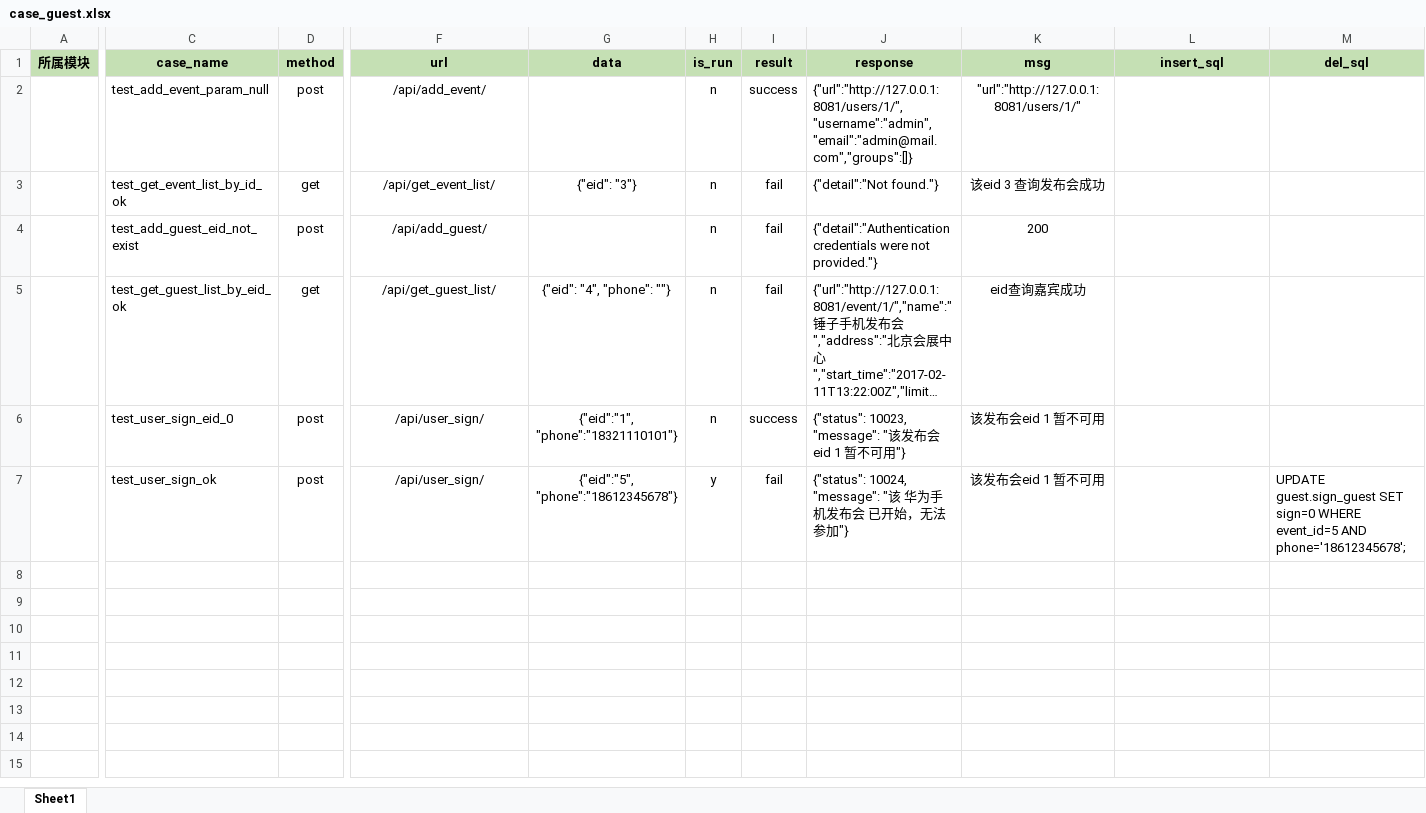
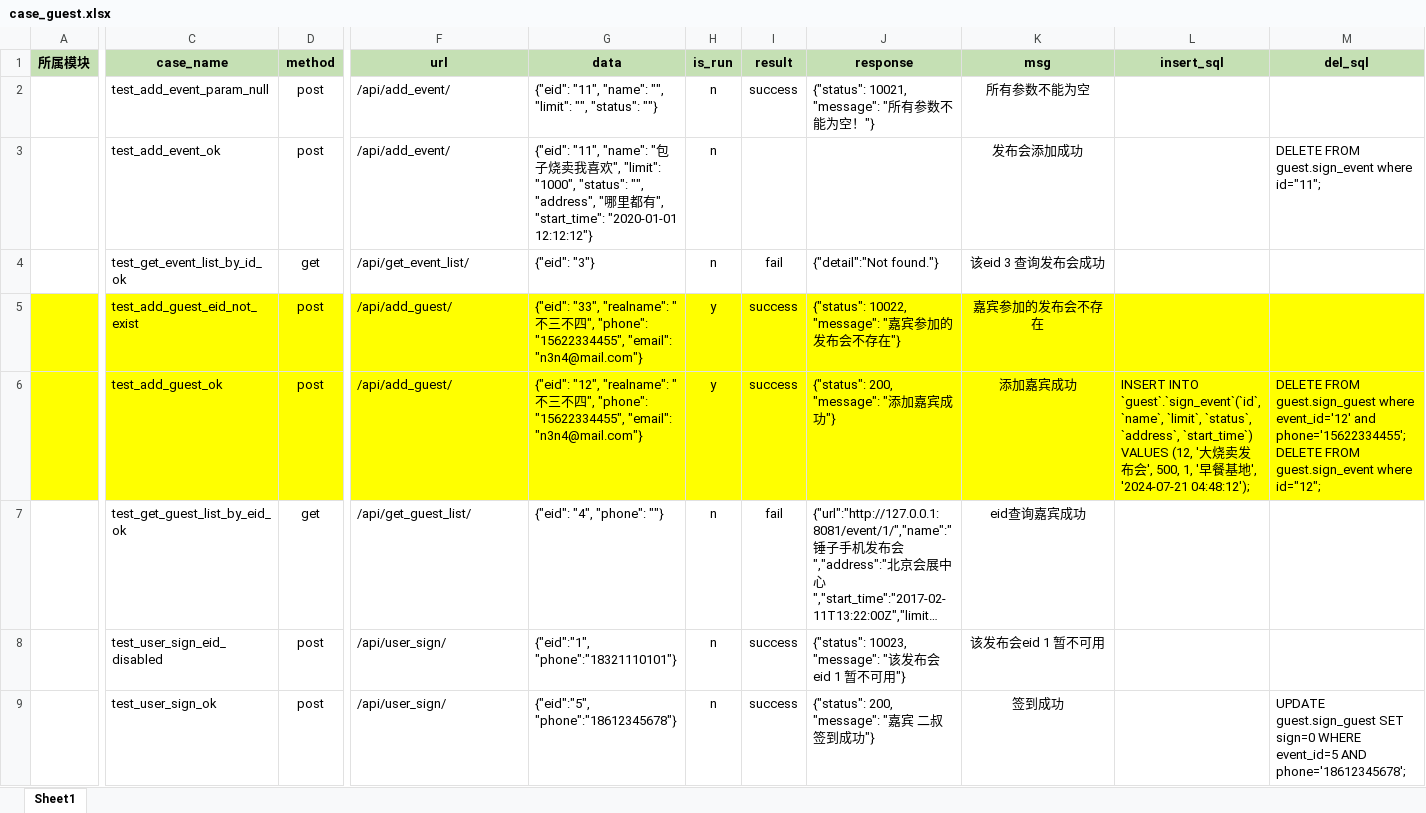
Before and after one commit to yi91/interfaceTest, an Excel workbook: testFile/case_data/case_guest.xlsx, sheet Sheet1, drawn as a sheet; only a part is shown, gaps mark what is left out; long unchanged cells end in …; values as stored, in another font and other column widths than the file's, no borders; addresses are those after the commit; rows hold the shown columns only; the diff covers the shown part only; the diff names each change by its address in the sheet, - before the commit and + after, or states it on an @@ line.

```diff
--- a/testFile/case_data/case_guest.xlsx (sheet Sheet1)
+++ b/testFile/case_data/case_guest.xlsx (sheet Sheet1)
-F2 alignment: center
+F2 alignment: left
-G2 (data): (empty)
+G2 (data): {"eid": "11", "name": "", "limit": "", "status": ""}
-J2 (response): {"url":"http://127.0.0.1:8081/users/1/","username":"admin","email":"admin@mail.com","groups":[]}
+J2 (response): {"status": 10021, "message": "所有参数不能为空！"}
-K2 (msg): "url":"http://127.0.0.1:8081/users/1/"
+K2 (msg): 所有参数不能为空
+row 3:  | test_add_event_ok | post | /api/add_event/ | {"eid": "11", "name": "包子烧卖我喜欢", "limit": "1000", "status": "", "address", "哪里都有", "start_time": "2020-01-01 12:12:12"} | n |  |  | 发布会添加成功 |  | DELETE FROM guest.sign_event where id="11";
-F4:G4 alignment: center
+F4:G4 alignment: left
-A5:M5 fill: none
+A5:M5 fill: #FFFF00
-F5 alignment: center
+F5 alignment: left
-G5 (data): (empty)
+G5 (data): {"eid": "33", "realname": "不三不四", "phone": "15622334455", "email": "n3n4@mail.com"}
-H5 (is_run): n
+H5 (is_run): y
-I5 (result): fail
+I5 (result): success
-J5 (response): {"detail":"Authentication credentials were not provided."}
+J5 (response): {"status": 10022, "message": "嘉宾参加的发布会不存在"}
-K5 (msg): 200
+K5 (msg): 嘉宾参加的发布会不存在
+row 6:  | test_add_guest_ok | post | /api/add_guest/ | {"eid": "12", "realname": "不三不四", "phone": "15622334455", "email": "n3n4@mail.com"} | y | success | {"status": 200, "message": "添加嘉宾成功"} | 添加嘉宾成功 | INSERT INTO `guest`.`sign_event`(`id`, `name`, `limit`, `status`, `address`, `start_time`) VALUES (12, '大烧卖发布会', 500, 1, '早餐基地', '2024-07-21 04:48:12'); | DELETE FROM guest.sign_guest where event_id='12' and phone='15622334455';DELETE FROM guest.sign_event where id="12";
-F7:G9 alignment: center
+F7:G9 alignment: left
-C8 (case_name): test_user_sign_eid_0
+C8 (case_name): test_user_sign_eid_disabled
-H9 (is_run): y
+H9 (is_run): n
-I9 (result): fail
+I9 (result): success
-J9 (response): {"status": 10024, "message": "该 华为手机发布会 已开始，无法参加"}
+J9 (response): {"status": 200, "message": "嘉宾 二叔 签到成功"}
-K9 (msg): 该发布会eid 1 暂不可用
+K9 (msg): 签到成功
```
Also changed, not shown: cell formats elsewhere in this sheet, 25 other files.
